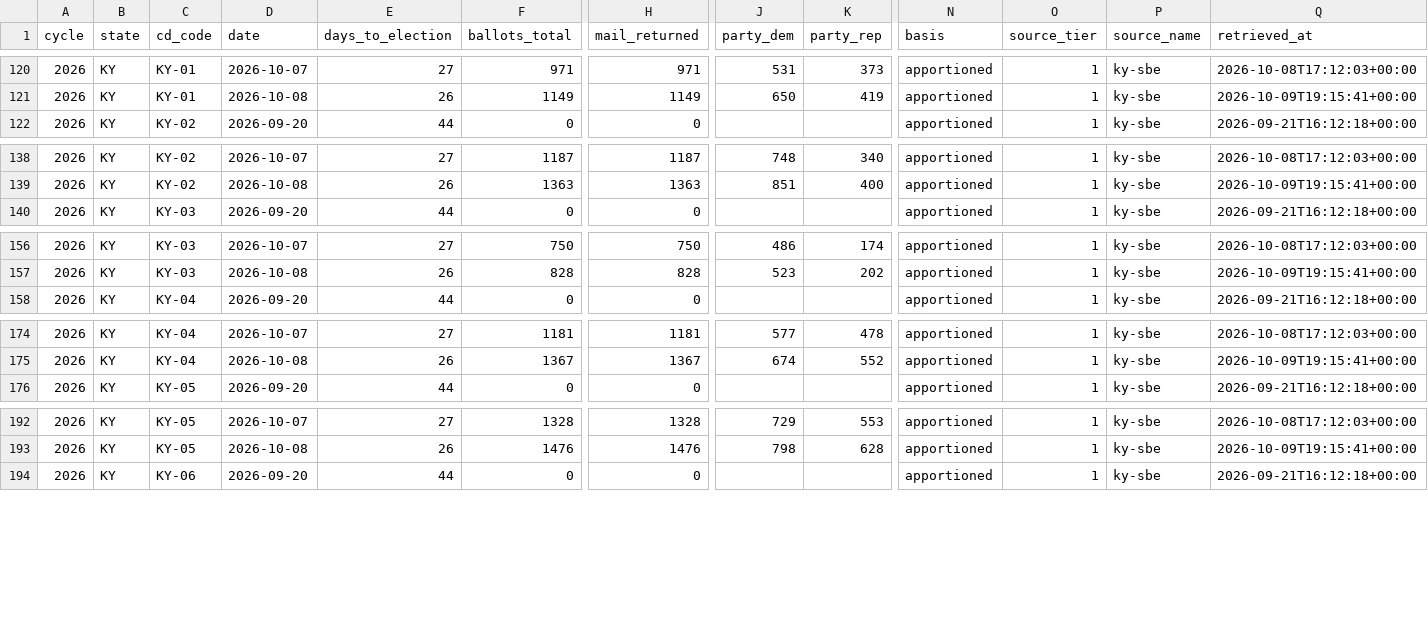
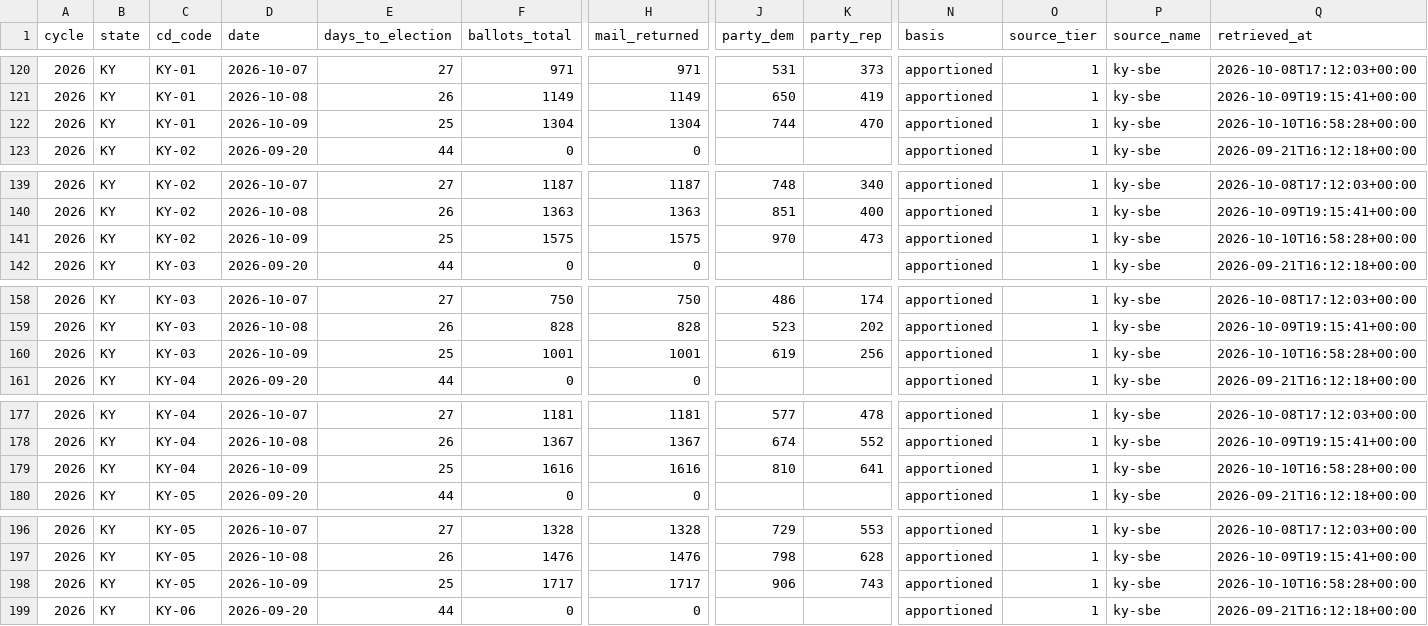
Before and after one commit to ElectIndex/26_early_vote, a CSV file: output/districts/ky.csv, drawn as a sheet; only a part is shown, gaps mark what is left out; rows hold the shown columns only; the diff covers the shown part only; the diff names each change by its address in the sheet, - before the commit and + after, or states it on an @@ line.

```diff
--- a/output/districts/ky.csv
+++ b/output/districts/ky.csv
+row 122: 2026 | KY | KY-01 | 2026-10-09 | 25 | 1304 | 1304 | 744 | 470 | apportioned | 1 | ky-sbe | 2026-10-10T16:58:28+00:00
+row 141: 2026 | KY | KY-02 | 2026-10-09 | 25 | 1575 | 1575 | 970 | 473 | apportioned | 1 | ky-sbe | 2026-10-10T16:58:28+00:00
+row 160: 2026 | KY | KY-03 | 2026-10-09 | 25 | 1001 | 1001 | 619 | 256 | apportioned | 1 | ky-sbe | 2026-10-10T16:58:28+00:00
+row 179: 2026 | KY | KY-04 | 2026-10-09 | 25 | 1616 | 1616 | 810 | 641 | apportioned | 1 | ky-sbe | 2026-10-10T16:58:28+00:00
+row 198: 2026 | KY | KY-05 | 2026-10-09 | 25 | 1717 | 1717 | 906 | 743 | apportioned | 1 | ky-sbe | 2026-10-10T16:58:28+00:00
```
Also changed, not shown: 1 added row elsewhere in this file, output/counties/ca.csv, output/counties/nv.csv, 17 other files.
